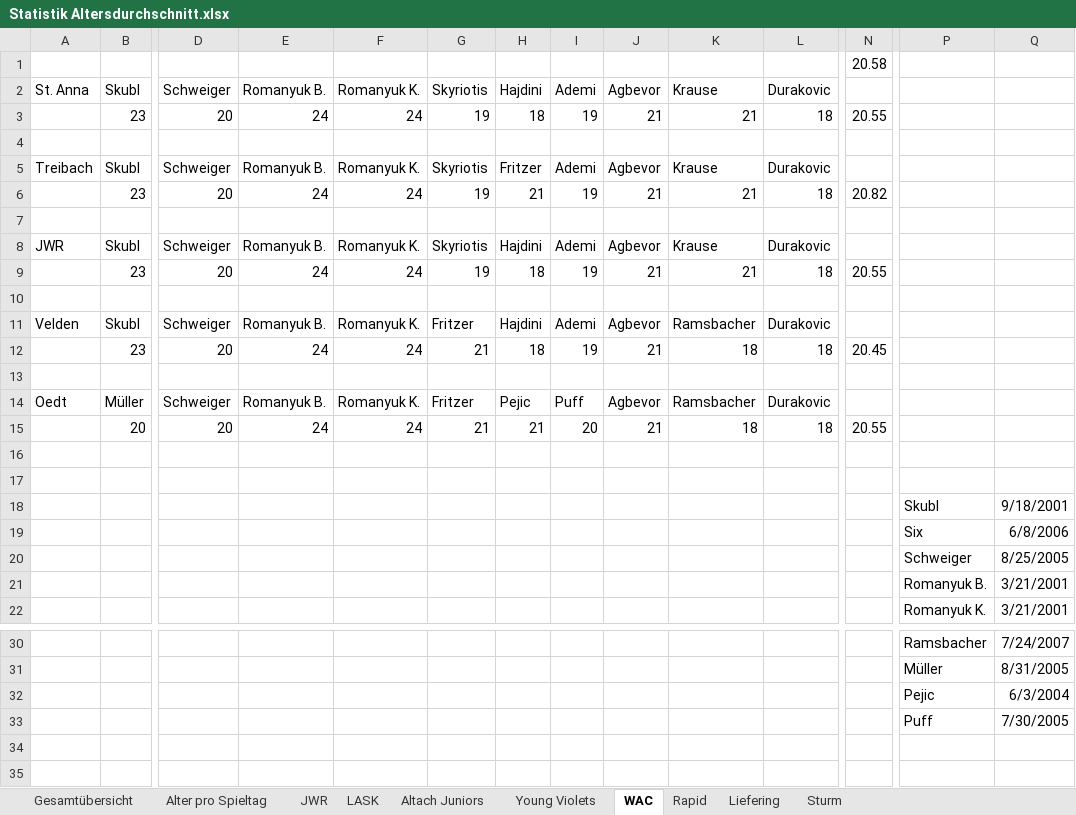
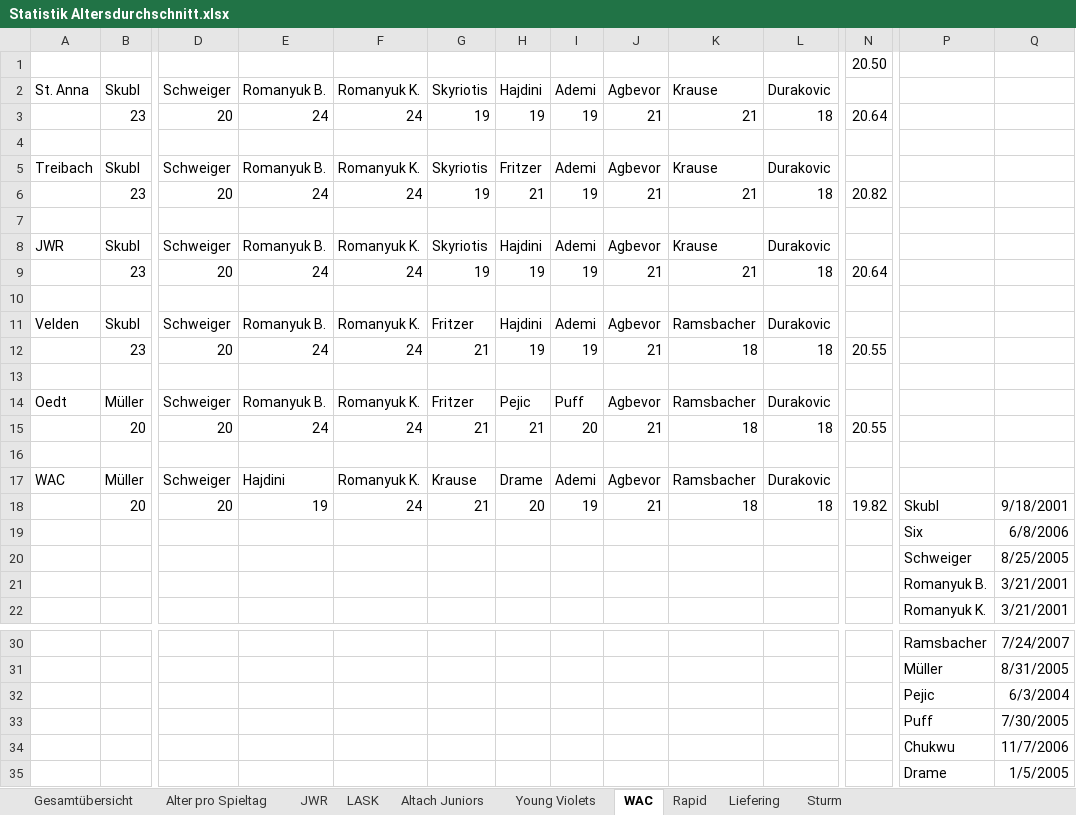
Before and after one commit to mariodemmelbauer/jwr-altersstatistik-dashboard, an Excel workbook: Statistik Altersdurchschnitt.xlsx, sheet WAC, drawn as a sheet; only a part is shown, gaps mark what is left out; values as stored, in another font and other column widths than the file's, no borders; charts and pictures not drawn; removed rows and columns are numbered as before the commit, all else as after; rows hold the shown columns only; the diff names each change by its address in the sheet, - before the commit and + after, or states it on an @@ line.

```diff
--- a/Statistik Altersdurchschnitt.xlsx (sheet WAC)
+++ b/Statistik Altersdurchschnitt.xlsx (sheet WAC)
-N1: 20.58
+N1: 20.50
-H3: 18
+H3: 19
-N3: 20.55
+N3: 20.64
-H9: 18
+H9: 19
-N9: 20.55
+N9: 20.64
-H12: 18
+H12: 19
-N12: 20.45
+N12: 20.55
-row 17: (empty)
+row 17: WAC | Müller | Schweiger | Hajdini | Romanyuk K. | Krause | Drame | Ademi | Agbevor | Ramsbacher | Durakovic
-row 18:  |  |  |  |  |  |  |  |  |  |  |  | Skubl | 9/18/2001
+row 18:  | 20 | 20 | 19 | 24 | 21 | 20 | 19 | 21 | 18 | 18 | 19.82 | Skubl | 9/18/2001
+row 34:  |  |  |  |  |  |  |  |  |  |  |  | Chukwu | 11/7/2006
+row 35:  |  |  |  |  |  |  |  |  |  |  |  | Drame | 1/5/2005
```
Also changed, not shown: sheet JWR, sheet LASK, sheet Alter pro Spieltag, sheet Altach Juniors, sheet Rapid, sheet Gesamtübersicht, charts or pictures.
